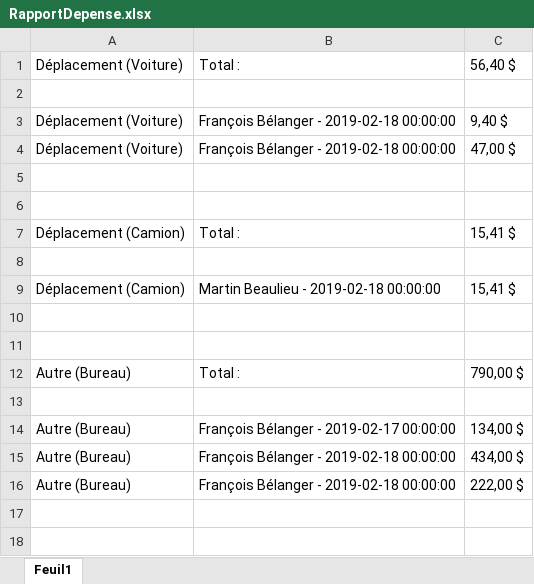
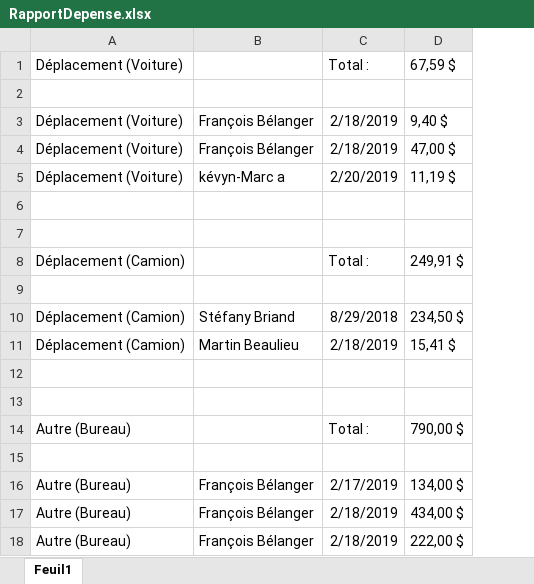
Before and after one commit to LiFeTripper/UrbanEco, an Excel workbook: UrbanEco/Excel/RapportDepense.xlsx, sheet Feuil1, drawn as a sheet; values as stored, in another font and other column widths than the file's, no borders; removed rows and columns are numbered as before the commit, all else as after; the diff names each change by its address in the sheet, - before the commit and + after, or states it on an @@ line.

Commit message:
Excel rapport depense

```diff
--- a/UrbanEco/Excel/RapportDepense.xlsx (sheet Feuil1)
+++ b/UrbanEco/Excel/RapportDepense.xlsx (sheet Feuil1)
-column B, rows 1-16: Total : |  | François Bélanger - 2019-02-18 00:00:00 | François Bélanger - 2019-02-18 00:00:00 |  |  | Total : |  | Martin Beaulieu - 2019-02-18 00:00:00 |  |  | Total : |  | François Bélanger - 2019-02-17 00:00:00 | François Bélanger - 2019-02-18 00:00:00 | François Bélanger - 2019-02-18 00:00:00
+column B, rows 3-4: François Bélanger | François Bélanger; rows 11-18: Martin Beaulieu |  |  |  |  | François Bélanger | François Bélanger | François Bélanger
+column C, rows 1-4: Total : |  | 2/18/2019 | 2/18/2019; row 8: Total :; rows 11-18: 2/18/2019 |  |  | Total : |  | 2/17/2019 | 2/18/2019 | 2/18/2019
-D1: 56,40 $
+D1: 67,59 $
+row 5: Déplacement (Voiture) | kévyn-Marc a | 2/20/2019 | 11,19 $
-D8: 15,41 $
+D8: 249,91 $
+row 10: Déplacement (Camion) | Stéfany Briand | 8/29/2018 | 234,50 $
```
Also changed, not shown: 3 other files.
